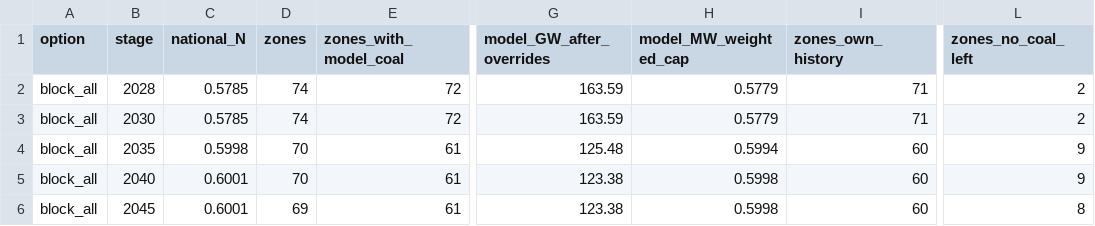
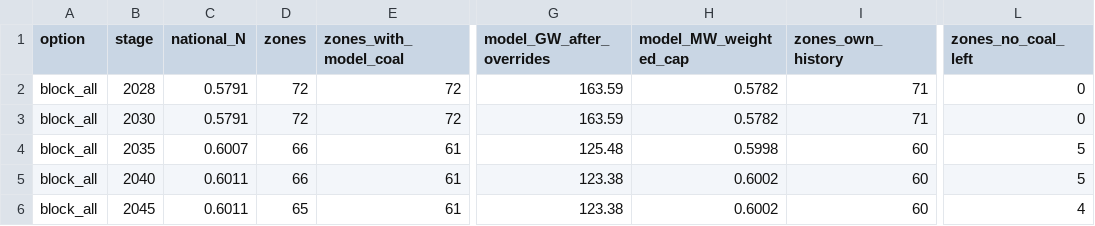
Before and after one commit to TMBrindle/Switch-USA-EDF, a CSV file: s0_workflow/specs/coal/by_option/coal_spec_stage_summary.block_all.csv, drawn as a sheet; only a part is shown, gaps mark what is left out; the diff names each change by its address in the sheet, - before the commit and + after, or states it on an @@ line.

```diff
--- a/s0_workflow/specs/coal/by_option/coal_spec_stage_summary.block_all.csv
+++ b/s0_workflow/specs/coal/by_option/coal_spec_stage_summary.block_all.csv
-C2:C3 (national_N): 0.5785
+C2:C3 (national_N): 0.5791
-D2:D3 (zones): 74
+D2:D3 (zones): 72
-H2:H3 (model_MW_weighted_cap): 0.5779
+H2:H3 (model_MW_weighted_cap): 0.5782
-L2:L3 (zones_no_coal_left): 2
+L2:L3 (zones_no_coal_left): 0
-C4 (national_N): 0.5998
+C4 (national_N): 0.6007
-D4:D5 (zones): 70
+D4:D5 (zones): 66
-H4 (model_MW_weighted_cap): 0.5994
+H4 (model_MW_weighted_cap): 0.5998
-L4:L5 (zones_no_coal_left): 9
+L4:L5 (zones_no_coal_left): 5
-C5:C6 (national_N): 0.6001
+C5:C6 (national_N): 0.6011
-H5:H6 (model_MW_weighted_cap): 0.5998
+H5:H6 (model_MW_weighted_cap): 0.6002
-D6 (zones): 69
+D6 (zones): 65
-L6 (zones_no_coal_left): 8
+L6 (zones_no_coal_left): 4
```
Also changed, not shown: pg/extra_inputs/scenario_inputs.csv, s0_workflow/specs/coal/by_option/coal_spec_expected_caps_by_stage.block_all.csv, 24 other files.
